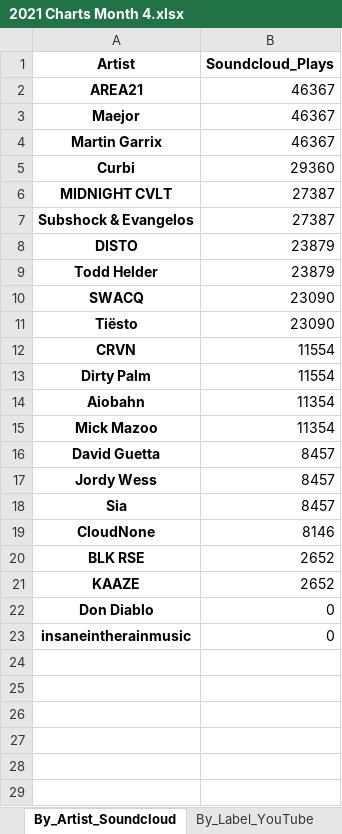
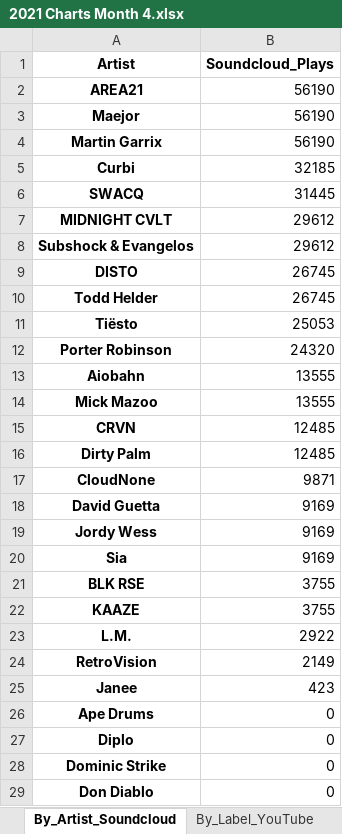
Before and after one commit to Dyl-M/music_charts, an Excel workbook: monthly_reports/monthly_data/2021 Charts Month 4.xlsx, sheet By_Artist_Soundcloud, drawn as a sheet; only a part is shown; the shorter side is filled out with more unchanged rows; values as stored, in another font and other column widths than the file's, no borders; removed rows and columns are numbered as before the commit, all else as after; the diff covers the shown part only; the diff names each change by its address in the sheet, - before the commit and + after, or states it on an @@ line.

```diff
--- a/monthly_reports/monthly_data/2021 Charts Month 4.xlsx (sheet By_Artist_Soundcloud)
+++ b/monthly_reports/monthly_data/2021 Charts Month 4.xlsx (sheet By_Artist_Soundcloud)
-B2:B4 (Soundcloud_Plays): 46367
+B2:B4 (Soundcloud_Plays): 56190
-B5 (Soundcloud_Plays): 29360
+B5 (Soundcloud_Plays): 32185
+row 6: SWACQ | 31445
-B7:B8 (Soundcloud_Plays): 27387
+B7:B8 (Soundcloud_Plays): 29612
-B9:B10 (Soundcloud_Plays): 23879
+B9:B10 (Soundcloud_Plays): 26745
-row 10: SWACQ | 23090
-B11 (Soundcloud_Plays): 23090
+B11 (Soundcloud_Plays): 25053
-row 12: CRVN | 11554
-row 13: Dirty Palm | 11554
+row 12: Porter Robinson | 24320
-B13:B14 (Soundcloud_Plays): 11354
+B13:B14 (Soundcloud_Plays): 13555
+row 15: CRVN | 12485
+row 16: Dirty Palm | 12485
+row 17: CloudNone | 9871
-B18:B20 (Soundcloud_Plays): 8457
+B18:B20 (Soundcloud_Plays): 9169
-row 19: CloudNone | 8146
-B21:B22 (Soundcloud_Plays): 2652
+B21:B22 (Soundcloud_Plays): 3755
+row 23: L.M. | 2922
+row 24: RetroVision | 2149
+row 25: Janee | 423
+row 26: Ape Drums | 0
+row 27: Diplo | 0
+row 28: Dominic Strike | 0
```
Also changed, not shown: 3 added rows elsewhere in this sheet, sheet By_Artist_1001Tracklists, sheet By_Artist_YouTube, sheet By_Track_Soundcloud, sheet By_Track_YouTube, sheet By_Track_1001Tracklists, sheet By_Label_1001Tracklists, 2 more sheets, files/2021 Charts IN.xlsx, files/2021 Charts OUT All Time.xlsx, 6 other files.
